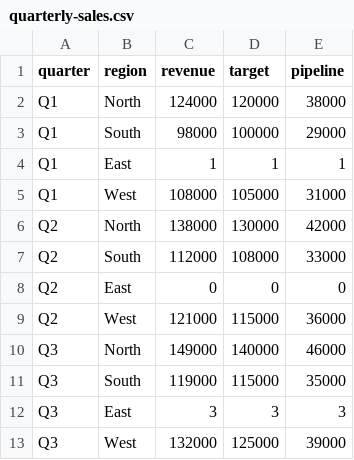
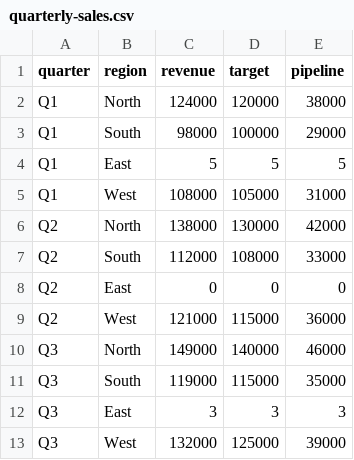
Before and after one commit to bhakuparkharsohtun/html-samples, a CSV file: quarterly-sales.csv, drawn as a sheet.

Commit message:
Update quarterly-sales.csv

```diff
--- a/quarterly-sales.csv
+++ b/quarterly-sales.csv
@@ -3,3 +3,3 @@ Q1,North,124000,120000,38000
 Q1,South,98000,100000,29000
-Q1,East,1,1,1
+Q1,East,5,5,5
 Q1,West,108000,105000,31000
```
